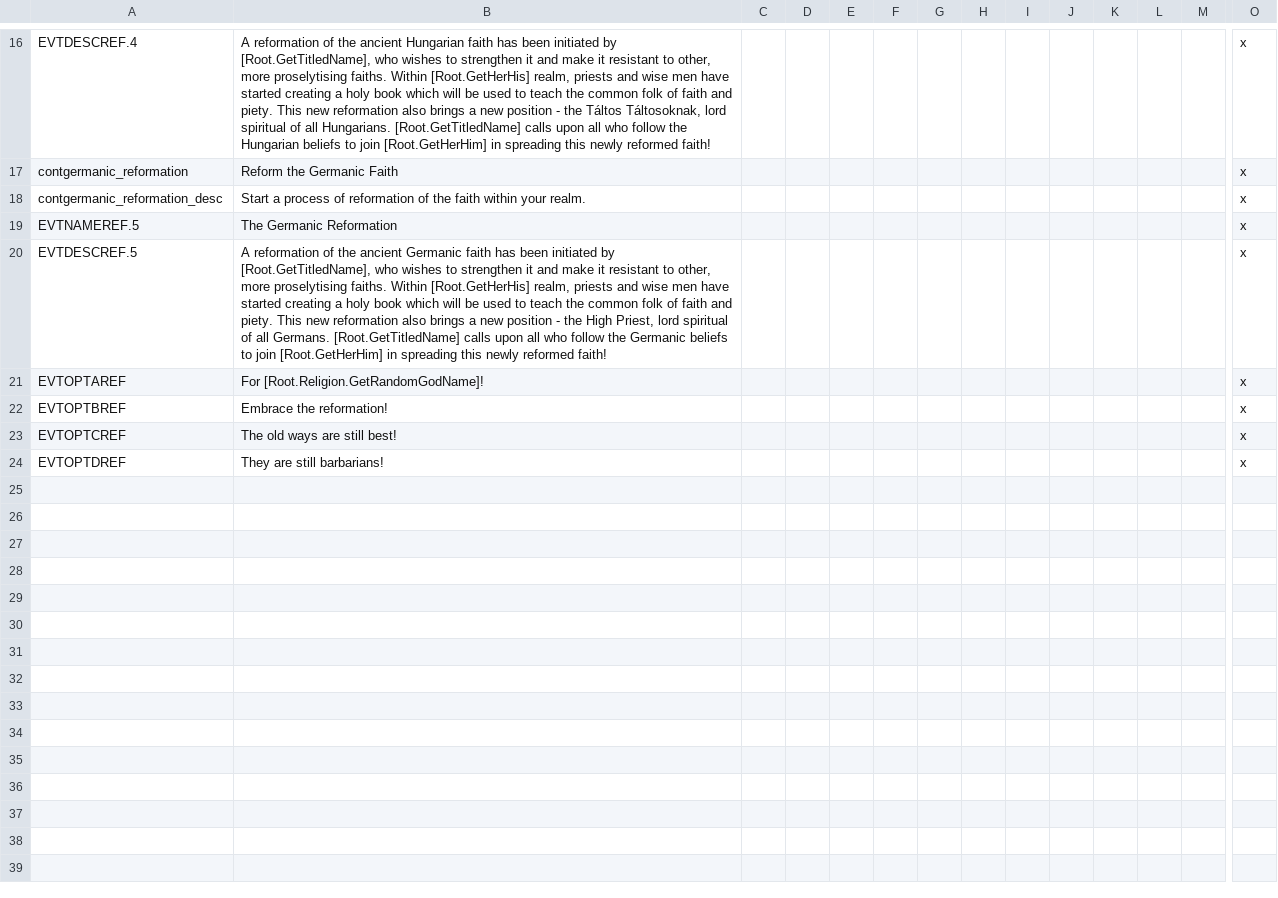
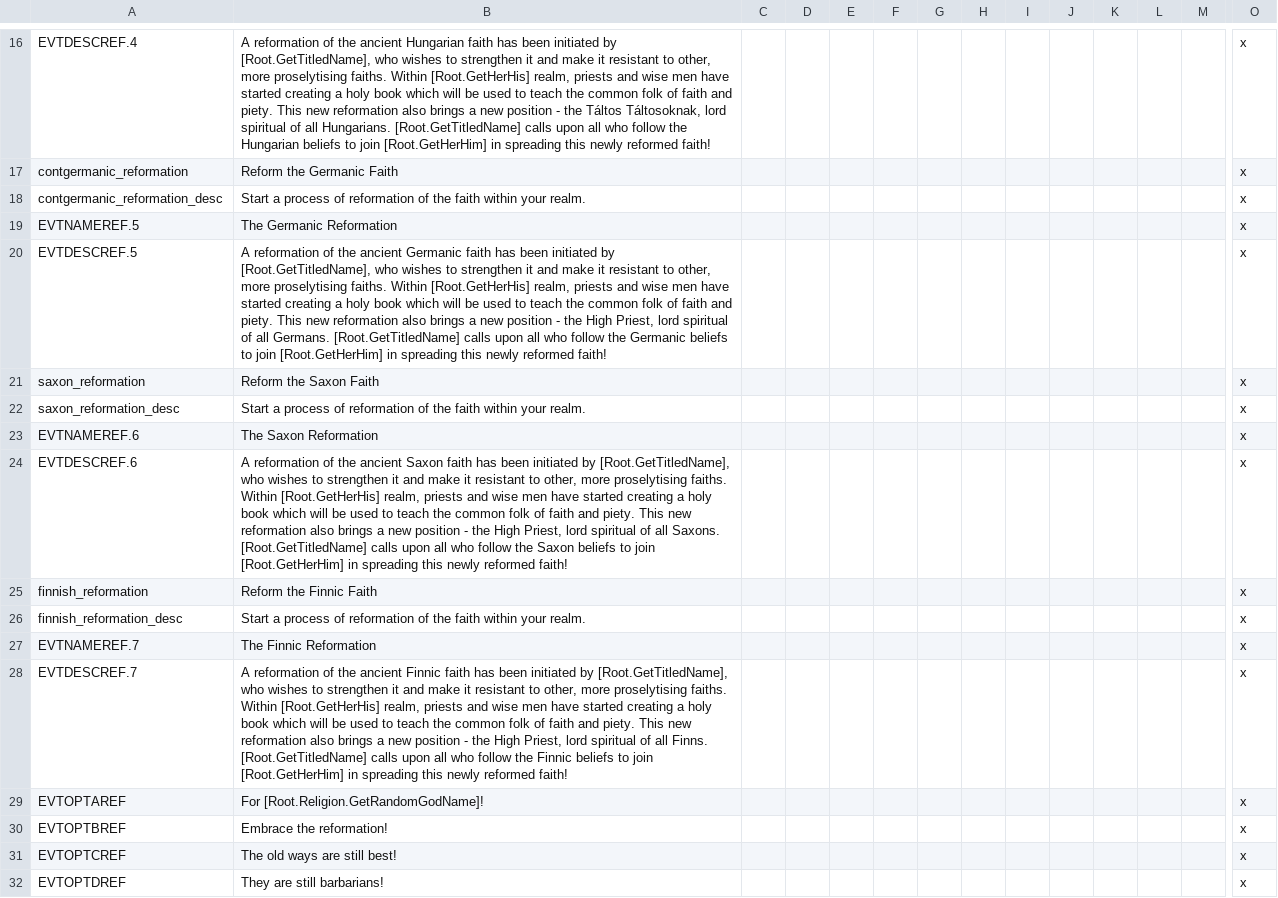
Before and after one commit to darkgamma/erebos-mod, a CSV file: localisation/pagan_reformation.csv, drawn as a sheet; only a part is shown, gaps mark what is left out; rows hold the shown columns only; the diff names each change by its address in the sheet, - before the commit and + after, or states it on an @@ line.

```diff
--- a/localisation/pagan_reformation.csv
+++ b/localisation/pagan_reformation.csv
+row 21: saxon_reformation | Reform the Saxon Faith |  |  |  |  |  |  |  |  |  |  |  | x
+row 22: saxon_reformation_desc | Start a process of reformation of the faith within your realm. |  |  |  |  |  |  |  |  |  |  |  | x
+row 23: EVTNAMEREF.6 | The Saxon Reformation |  |  |  |  |  |  |  |  |  |  |  | x
+row 24: EVTDESCREF.6 | A reformation of the ancient Saxon faith has been initiated by [Root.GetTitledName], who wishes to strengthen it and make it resistant to other, more proselytising faiths. Within [Root.GetHerHis] realm, priests and wise men have started creating a holy book which will be used to teach the common folk of faith and piety. This new reformation also brings a new position - the High Priest, lord spiritual of all Saxons. [Root.GetTitledName] calls upon all who follow the Saxon beliefs to join [Root.GetHerHim] in spreading this newly reformed faith! |  |  |  |  |  |  |  |  |  |  |  | x
+row 25: finnish_reformation | Reform the Finnic Faith |  |  |  |  |  |  |  |  |  |  |  | x
+row 26: finnish_reformation_desc | Start a process of reformation of the faith within your realm. |  |  |  |  |  |  |  |  |  |  |  | x
+row 27: EVTNAMEREF.7 | The Finnic Reformation |  |  |  |  |  |  |  |  |  |  |  | x
+row 28: EVTDESCREF.7 | A reformation of the ancient Finnic faith has been initiated by [Root.GetTitledName], who wishes to strengthen it and make it resistant to other, more proselytising faiths. Within [Root.GetHerHis] realm, priests and wise men have started creating a holy book which will be used to teach the common folk of faith and piety. This new reformation also brings a new position - the High Priest, lord spiritual of all Finns. [Root.GetTitledName] calls upon all who follow the Finnic beliefs to join [Root.GetHerHim] in spreading this newly reformed faith! |  |  |  |  |  |  |  |  |  |  |  | x
```
Also changed, not shown: localisation/Religions.csv, 3 other files.
